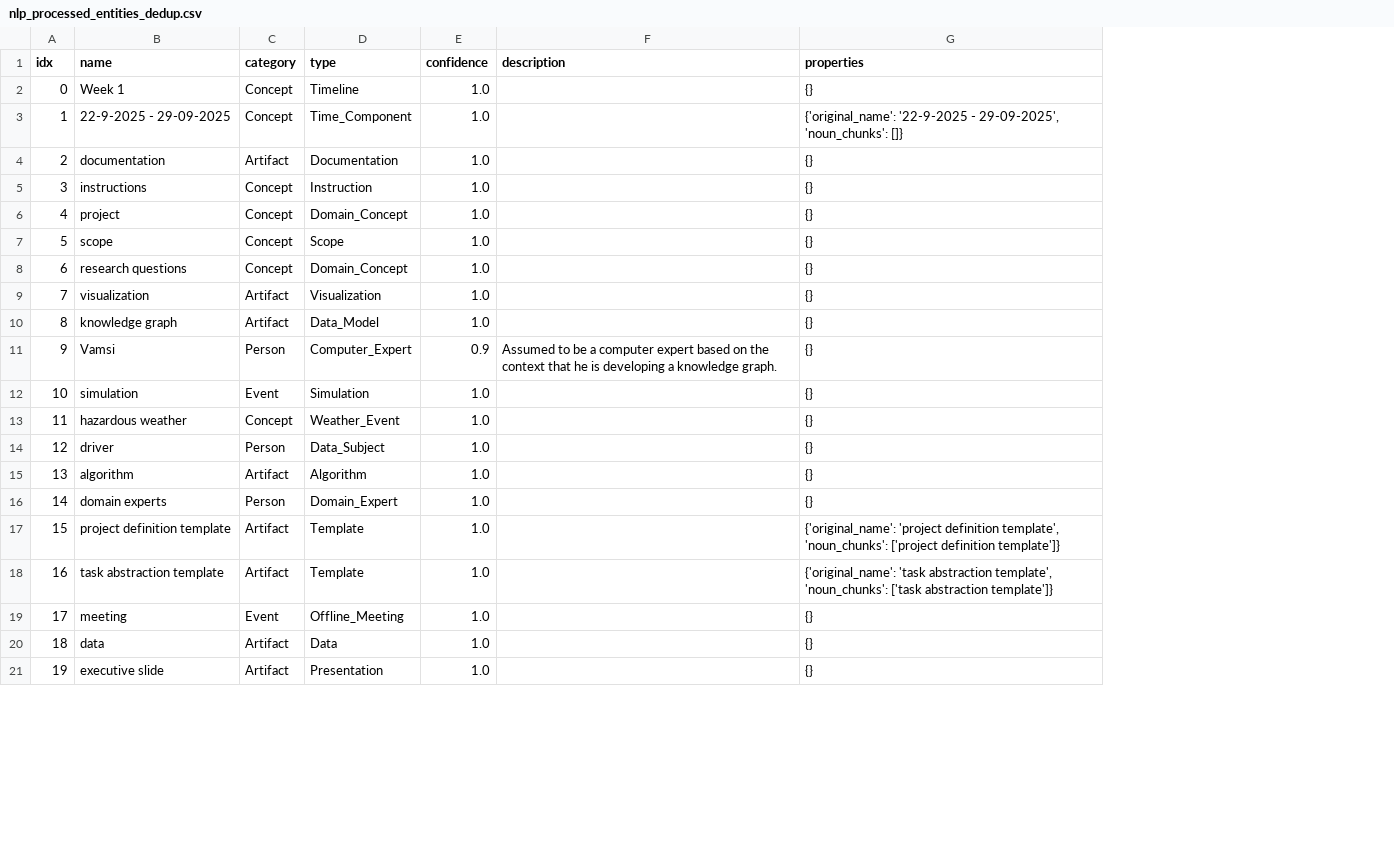
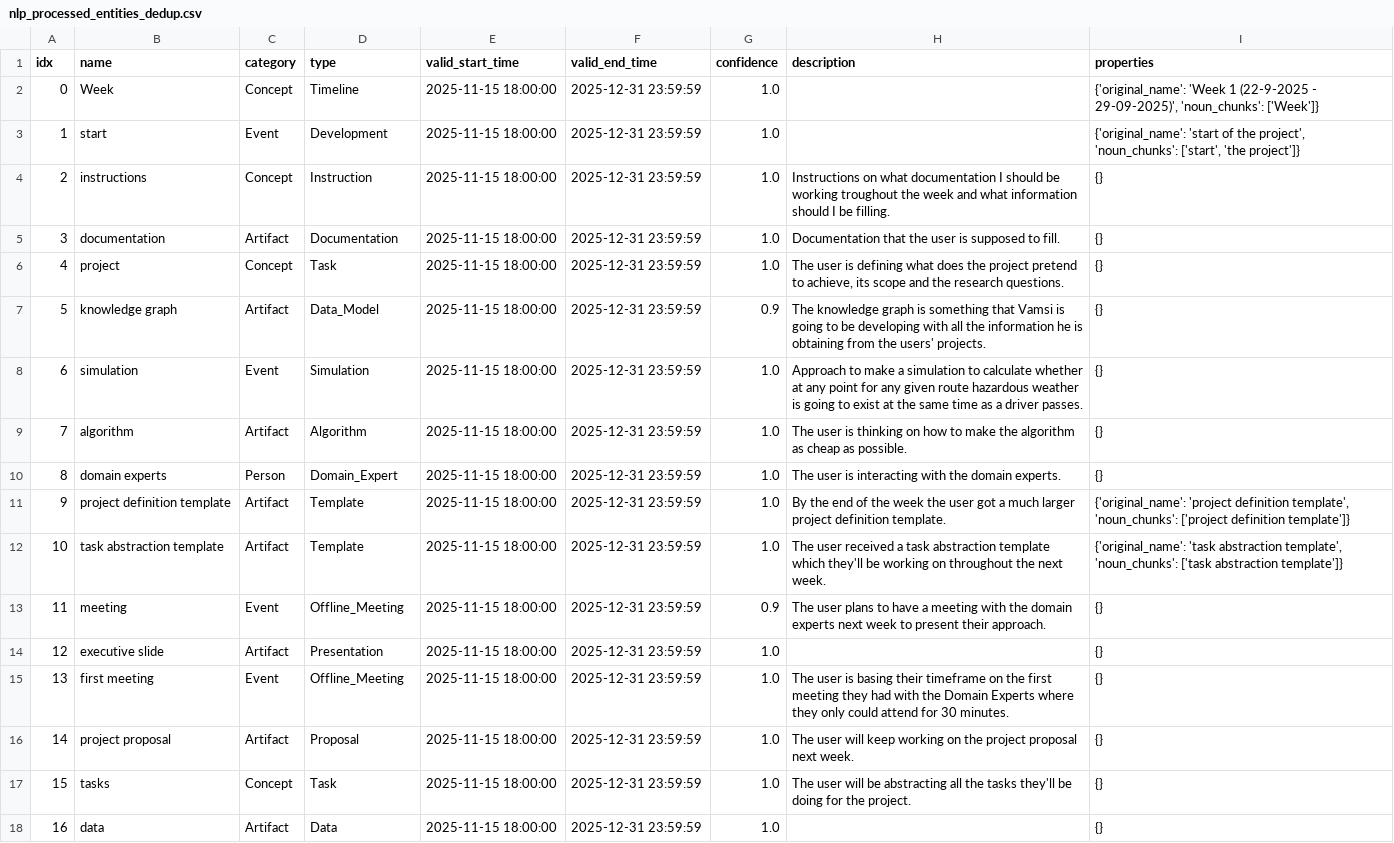
Before and after one commit to Vamsi-Dath/CANVAS-KG, a CSV file: data/output/example/nlp_processed_entities/gpt-4/nlp_processed_entities_dedup.csv, drawn as a sheet; only a part is shown; removed rows and columns are numbered as before the commit, all else as after; the diff covers the shown part only; the diff names each change by its address in the sheet, - before the commit and + after, or states it on an @@ line.

```diff
--- a/data/output/example/nlp_processed_entities/gpt-4/nlp_processed_entities_dedup.csv
+++ b/data/output/example/nlp_processed_entities/gpt-4/nlp_processed_entities_dedup.csv
+column E (valid_start_time), row 2: 2025-11-15 18:00:00; row 4: 2025-11-15 18:00:00; rows 6-13: all 2025-11-15 18:00:00; row 18: 2025-11-15 18:00:00
+column F (valid_end_time), row 2: 2025-12-31 23:59:59; row 4: 2025-12-31 23:59:59; rows 6-13: all 2025-12-31 23:59:59; row 18: 2025-12-31 23:59:59
-B2 (name): Week 1
+B2 (name): Week
-I2 (properties): {}
+I2 (properties): {'original_name': 'Week 1 (22-9-2025 - 29-09-2025)', 'noun_chunks': ['Week']}
-row 3: 1 | 22-9-2025 - 29-09-2025 | Concept | Time_Component | 1.0 |  | {'original_name': '22-9-2025 - 29-09-2025', 'noun_chunks': []}
-row 4: 2 | documentation | Artifact | Documentation | 1.0 |  | {}
+row 3: 1 | start | Event | Development | 2025-11-15 18:00:00 | 2025-12-31 23:59:59 | 1.0 |  | {'original_name': 'start of the project', 'noun_chunks': ['start', 'the project']}
@@ column A (idx) renumbered from row 4 down @@
-H4 (description): (empty)
+H4 (description): Instructions on what documentation I should be working troughout the week and what information should I be filling.
+row 5: 3 | documentation | Artifact | Documentation | 2025-11-15 18:00:00 | 2025-12-31 23:59:59 | 1.0 | Documentation that the user is supposed to fill. | {}
-D6 (type): Domain_Concept
+D6 (type): Task
-H6 (description): (empty)
+H6 (description): The user is defining what does the project pretend to achieve, its scope and the research questions.
-row 7: 5 | scope | Concept | Scope | 1.0 |  | {}
-row 8: 6 | research questions | Concept | Domain_Concept | 1.0 |  | {}
-row 9: 7 | visualization | Artifact | Visualization | 1.0 |  | {}
-G7 (confidence): 1.0
+G7 (confidence): 0.9
-H7 (description): (empty)
+H7 (description): The knowledge graph is something that Vamsi is going to be developing with all the information he is obtaining from the users' projects.
-row 11: 9 | Vamsi | Person | Computer_Expert | 0.9 | Assumed to be a computer expert based on the context that he is developing a knowledge graph. | {}
-H8 (description): (empty)
+H8 (description): Approach to make a simulation to calculate whether at any point for any given route hazardous weather is going to exist at the same time as a driver passes.
-row 13: 11 | hazardous weather | Concept | Weather_Event | 1.0 |  | {}
-row 14: 12 | driver | Person | Data_Subject | 1.0 |  | {}
-H9 (description): (empty)
+H9 (description): The user is thinking on how to make the algorithm as cheap as possible.
-H10 (description): (empty)
+H10 (description): The user is interacting with the domain experts.
-H11 (description): (empty)
+H11 (description): By the end of the week the user got a much larger project definition template.
-H12 (description): (empty)
+H12 (description): The user received a task abstraction template which they'll be working on throughout the next week.
-G13 (confidence): 1.0
+G13 (confidence): 0.9
-H13 (description): (empty)
+H13 (description): The user plans to have a meeting with the domain experts next week to present their approach.
@@ row 21 moved to row 14: 12 @@
+row 15: 13 | first meeting | Event | Offline_Meeting | 2025-11-15 18:00:00 | 2025-12-31 23:59:59 | 1.0 | The user is basing their timeframe on the first meeting they had with the Domain Experts where they only could attend for 30 minutes. | {}
+row 16: 14 | project proposal | Artifact | Proposal | 2025-11-15 18:00:00 | 2025-12-31 23:59:59 | 1.0 | The user will keep working on the project proposal next week. | {}
+row 17: 15 | tasks | Concept | Task | 2025-11-15 18:00:00 | 2025-12-31 23:59:59 | 1.0 | The user will be abstracting all the tasks they'll be doing for the project. | {}
```
Also changed, not shown: 4 removed rows and 3 edited cells elsewhere in this file, data/output/example/entities/gpt-4/output.csv, data/output/example/entities/gpt-4/unq_output.csv, 21 other files.
